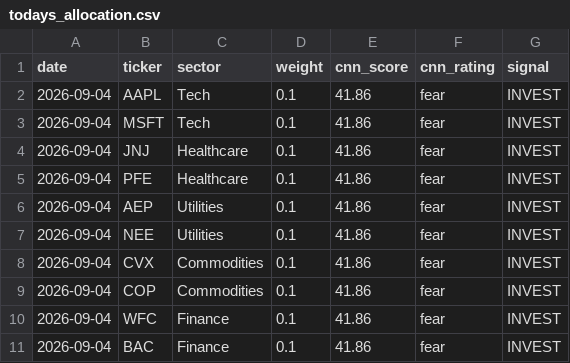
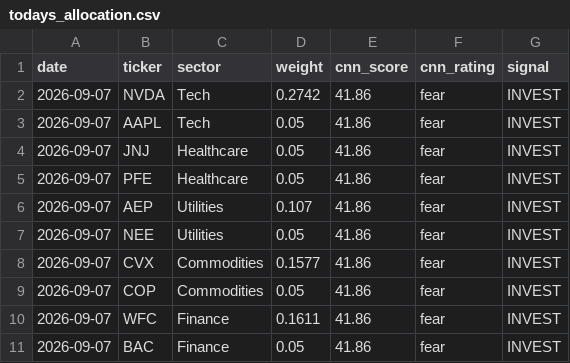
Before and after one commit to vkv23001/portfolio-optimization, a CSV file: outputs/todays_allocation.csv, drawn as a sheet.

```diff
--- a/outputs/todays_allocation.csv
+++ b/outputs/todays_allocation.csv
@@ -1,11 +1,11 @@
 date,ticker,sector,weight,cnn_score,cnn_rating,signal
-2026-09-04,AAPL,Tech,0.1,41.86,fear,INVEST
-2026-09-04,MSFT,Tech,0.1,41.86,fear,INVEST
-2026-09-04,JNJ,Healthcare,0.1,41.86,fear,INVEST
-2026-09-04,PFE,Healthcare,0.1,41.86,fear,INVEST
-2026-09-04,AEP,Utilities,0.1,41.86,fear,INVEST
-2026-09-04,NEE,Utilities,0.1,41.86,fear,INVEST
-2026-09-04,CVX,Commodities,0.1,41.86,fear,INVEST
-2026-09-04,COP,Commodities,0.1,41.86,fear,INVEST
-2026-09-04,WFC,Finance,0.1,41.86,fear,INVEST
-2026-09-04,BAC,Finance,0.1,41.86,fear,INVEST
+2026-09-07,NVDA,Tech,0.2742,41.86,fear,INVEST
+2026-09-07,AAPL,Tech,0.05,41.86,fear,INVEST
+2026-09-07,JNJ,Healthcare,0.05,41.86,fear,INVEST
+2026-09-07,PFE,Healthcare,0.05,41.86,fear,INVEST
+2026-09-07,AEP,Utilities,0.107,41.86,fear,INVEST
+2026-09-07,NEE,Utilities,0.05,41.86,fear,INVEST
+2026-09-07,CVX,Commodities,0.1577,41.86,fear,INVEST
+2026-09-07,COP,Commodities,0.05,41.86,fear,INVEST
+2026-09-07,WFC,Finance,0.1611,41.86,fear,INVEST
+2026-09-07,BAC,Finance,0.05,41.86,fear,INVEST
```
Also changed, not shown: outputs/portfolio_values.csv, outputs/summary.csv, 5 other files.
